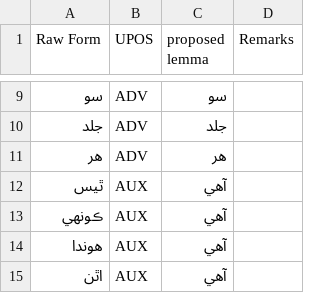
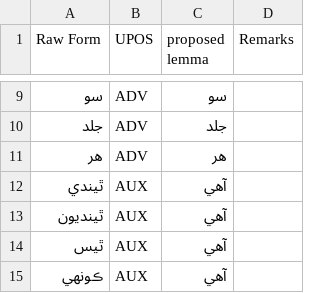
Before and after one commit to UniversalDependencies/UD_Sindhi-Isra, a TSV file: not-to-release/lemmas/hand_lemmatized.tsv, drawn as a sheet; only a part is shown, gaps mark what is left out; the shorter side is filled out with more unchanged rows.

Commit message:
Update lemmas for some to-be participles

```diff
--- a/not-to-release/lemmas/hand_lemmatized.tsv
+++ b/not-to-release/lemmas/hand_lemmatized.tsv
@@ -11,2 +11,4 @@ Raw Form	UPOS	proposed lemma	Remarks
 هر	ADV	هر
+ٿيندي	AUX	آهي
+ٿينديون	AUX	آهي
 ٿيس	AUX	آهي
```
Also changed, not shown: 3 other files.
